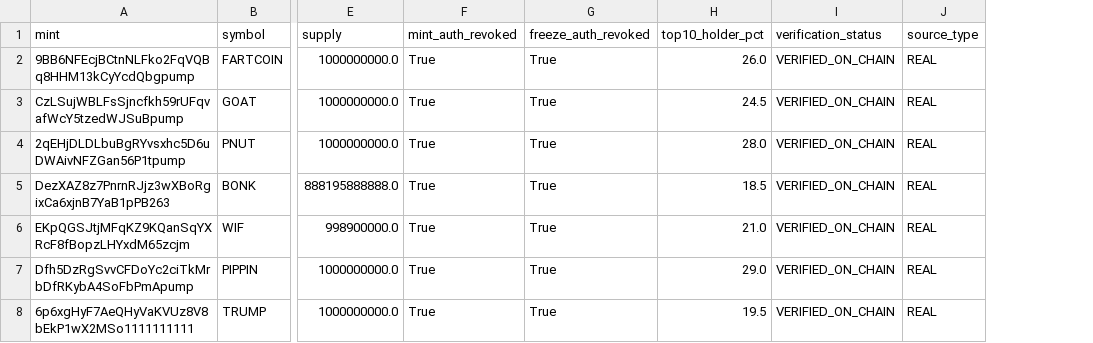
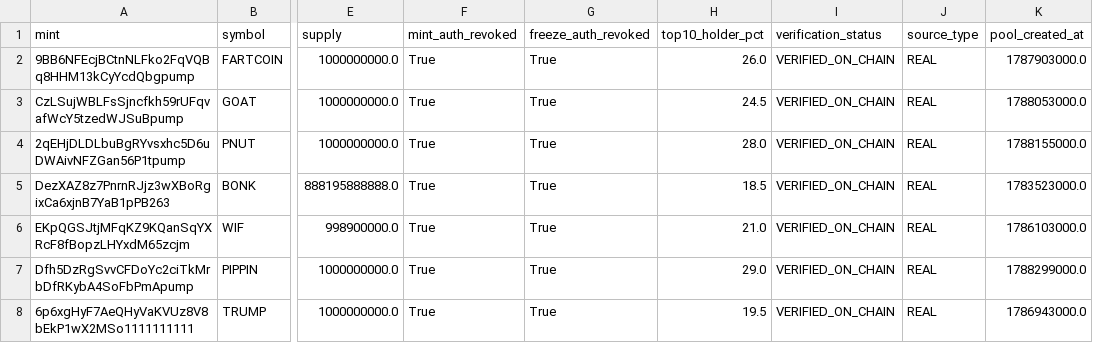
Before and after one commit to betaanoiar1-gif/solmeme, a CSV file: reports/live_tokens.csv, drawn as a sheet; only a part is shown, gaps mark what is left out; the diff names each change by its address in the sheet, - before the commit and + after, or states it on an @@ line.

Commit message:
fix(early-alpha): enforce strict verified quote semantics and verified pool creation timestamp age
Co-authored-by: arena-agent <297053741+arena-agent@users.noreply.github.com>

```diff
--- a/reports/live_tokens.csv
+++ b/reports/live_tokens.csv
+column K (pool_created_at), rows 2-8: 1787903000.0 | 1788053000.0 | 1788155000.0 | 1783523000.0 | 1786103000.0 | 1788299000.0 | 1786943000.0
```
Also changed, not shown: reports/all_verified_token_priority.csv, 7 other files.
